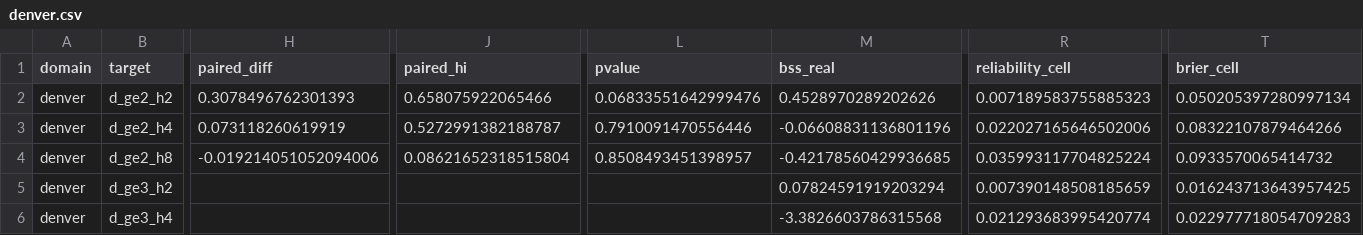
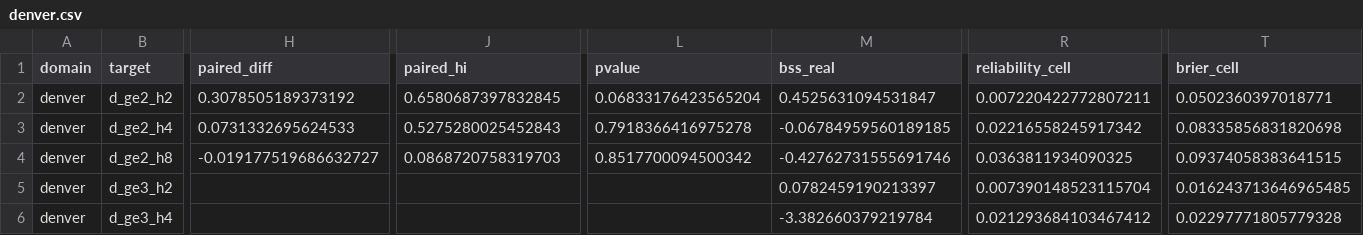
Before and after one commit to esaran1/cofire, a CSV file: artifacts/v11/survivors/denver.csv, drawn as a sheet; only a part is shown, gaps mark what is left out; the diff covers the shown part only; the diff names each change by its address in the sheet, - before the commit and + after, or states it on an @@ line.

Commit message:
Fix the missing 2022-12-27 drought map and rerun validation
Root cause: the server's 2022 yearly archive predates that map. Fetched through
safe_fetch, stores rebuilt (only the 2022 files change; Denver 12, Larimer 122,
Pueblo 295 cell-weeks), drought survivor test and reliability rerun with the
protocol unchanged. Pueblo d_ge2_h4 survives again (lower bound +0.0067):
22 claimed pairs. No display decision changes. A release-calendar check now
guards the store builder, the export and the refresh.

```diff
--- a/artifacts/v11/survivors/denver.csv
+++ b/artifacts/v11/survivors/denver.csv
-H2 (paired_diff): 0.3078496762301393
+H2 (paired_diff): 0.3078505189373192
-J2 (paired_hi): 0.658075922065466
+J2 (paired_hi): 0.6580687397832845
-L2 (pvalue): 0.06833551642999476
+L2 (pvalue): 0.06833176423565204
-M2 (bss_real): 0.4528970289202626
+M2 (bss_real): 0.4525631094531847
-R2 (reliability_cell): 0.007189583755885323
+R2 (reliability_cell): 0.007220422772807211
-T2 (brier_cell): 0.050205397280997134
+T2 (brier_cell): 0.0502360397018771
-H3 (paired_diff): 0.073118260619919
+H3 (paired_diff): 0.0731332695624533
-J3 (paired_hi): 0.5272991382188787
+J3 (paired_hi): 0.5275280025452843
-L3 (pvalue): 0.7910091470556446
+L3 (pvalue): 0.7918366416975278
-M3 (bss_real): -0.06608831136801196
+M3 (bss_real): -0.06784959560189185
-R3 (reliability_cell): 0.022027165646502006
+R3 (reliability_cell): 0.02216558245917342
-T3 (brier_cell): 0.08322107879464266
+T3 (brier_cell): 0.08335856831820698
-H4 (paired_diff): -0.019214051052094006
+H4 (paired_diff): -0.019177519686632727
-J4 (paired_hi): 0.08621652318515804
+J4 (paired_hi): 0.0868720758319703
-L4 (pvalue): 0.8508493451398957
+L4 (pvalue): 0.8517700094500342
-M4 (bss_real): -0.42178560429936685
+M4 (bss_real): -0.42762731555691746
-R4 (reliability_cell): 0.035993117704825224
+R4 (reliability_cell): 0.0363811934090325
-T4 (brier_cell): 0.0933570065414732
+T4 (brier_cell): 0.09374058383641515
-M5 (bss_real): 0.07824591919203294
+M5 (bss_real): 0.0782459190213397
-R5 (reliability_cell): 0.007390148508185659
+R5 (reliability_cell): 0.007390148523115704
-T5 (brier_cell): 0.016243713643957425
+T5 (brier_cell): 0.016243713646965485
-M6 (bss_real): -3.3826603786315568
+M6 (bss_real): -3.382660379219784
-R6 (reliability_cell): 0.021293683995420774
+R6 (reliability_cell): 0.021293684103467412
-T6 (brier_cell): 0.022977718054709283
+T6 (brier_cell): 0.02297771805779328
```
Also changed, not shown: 159 edited cells elsewhere in this file, artifacts/ship/rendering.csv, artifacts/v11/survivors/dillon.csv, 27 other files.
